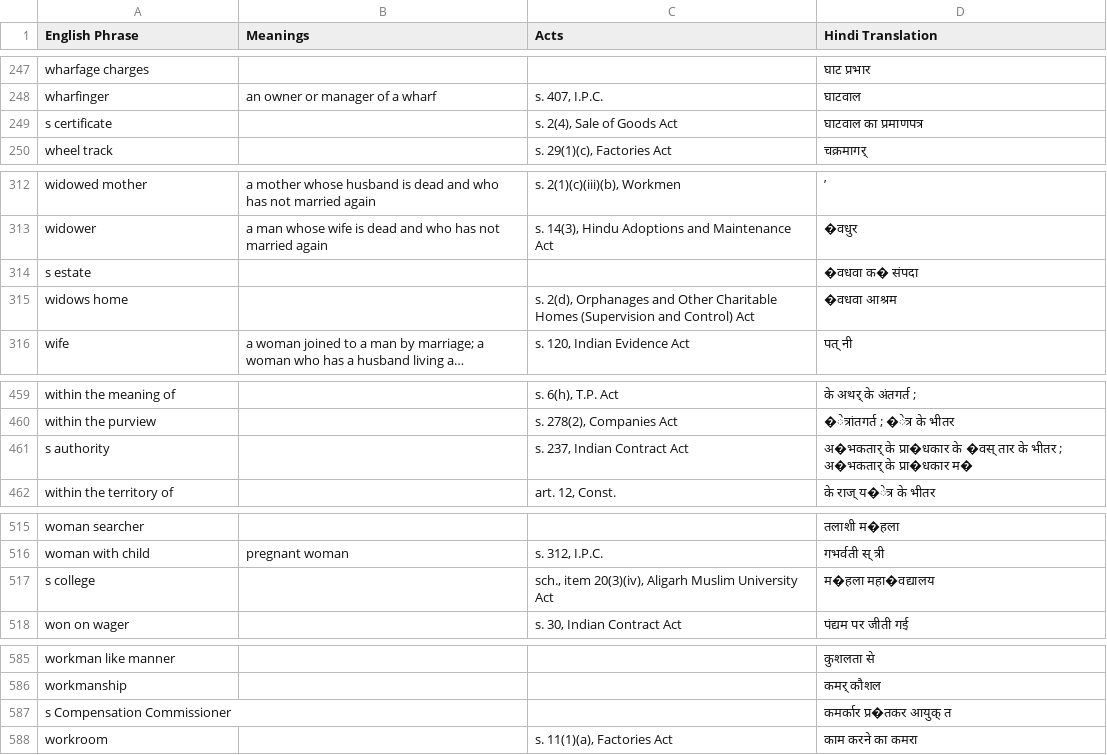
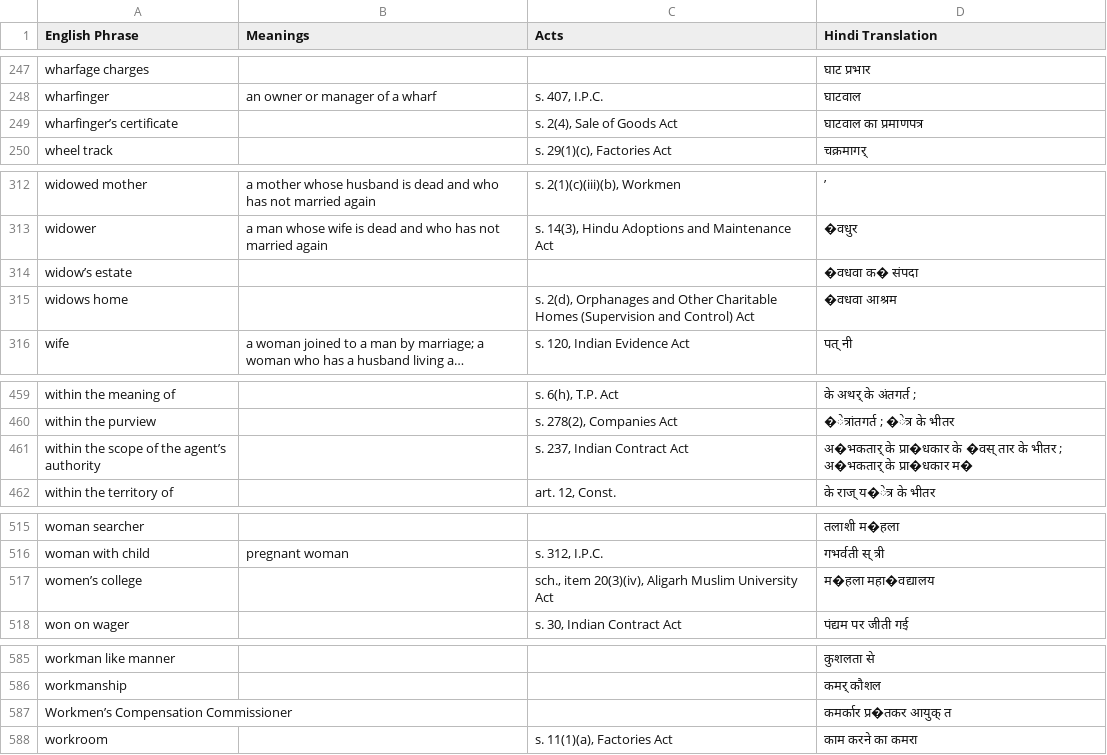
Before and after one commit to e-Vakeel/Translation-Data-Extraction, a CSV file: W.csv, drawn as a sheet; only a part is shown, gaps mark what is left out; long unchanged cells end in …; the diff covers the shown part only.

```diff
--- a/W.csv
+++ b/W.csv
@@ -248,3 +248,3 @@ wharfage charges,,,घाट प्रभार
 wharfinger,an owner or manager of a wharf,"s. 407, I.P.C.",घाटवाल
-s certificate,,"s. 2(4), Sale of Goods Act",घाटवाल का प्रमाणपत्र
+wharfinger’s certificate,,"s. 2(4), Sale of Goods Act",घाटवाल का प्रमाणपत्र
 wheel track,,"s. 29(1)(c), Factories Act",चक्रमागर्
@@ -313,3 +313,3 @@ widowed mother,a mother whose husband is dead and who has not married again,"s.
 widower,a man whose wife is dead and who has not married again,"s. 14(3), Hindu Adoptions and Maintenance Act",�वधुर
-s estate,,,�वधवा क� संपदा
+widow’s estate,,,�वधवा क� संपदा
 widows home,,"s. 2(d), Orphanages and Other Charitable Homes (Supervision and Control) Act",�वधवा आश्रम
@@ -460,3 +460,3 @@ within the meaning of,,"s. 6(h), T.P. Act",के अथर् के अंत
 within the purview,,"s. 278(2), Companies Act",�ेत्रांतगर्त ; �ेत्र के भीतर
-s authority,,"s. 237, Indian Contract Act",अ�भकतार् के प्रा�धकार के �वस् तार के भीतर ; अ�भकतार् के प्रा�धकार म�
+within the scope of the agent’s authority,,"s. 237, Indian Contract Act",अ�भकतार् के प्रा�धकार के �वस् तार के भीतर ; अ�भकतार् के प्रा�धकार म�
 within the territory of,,"art. 12, Const.",के राज् य�ेत्र के भीतर
@@ -516,3 +516,3 @@ woman searcher,,,तलाशी म�हला
 woman with child,pregnant woman,"s. 312, I.P.C.",गभर्वती स् त्री
-s college,,"sch., item 20(3)(iv), Aligarh Muslim University Act",म�हला महा�वद्यालय
+women’s college,,"sch., item 20(3)(iv), Aligarh Muslim University Act",म�हला महा�वद्यालय
 won on wager,,"s. 30, Indian Contract Act",पंद्यम पर जीती गई
@@ -586,3 +586,3 @@ workman like manner,,,कुशलता से
 workmanship,,,कमर् कौशल
-s Compensation Commissioner,,,कमर्कार प्र�तकर आयुक् त
+Workmen’s Compensation Commissioner,,,कमर्कार प्र�तकर आयुक् त
 workroom,,"s. 11(1)(a), Factories Act",काम करने का कमरा
```
Also changed, not shown: 1 edited cell elsewhere in this file, A.csv, D.csv, 5 other files.
